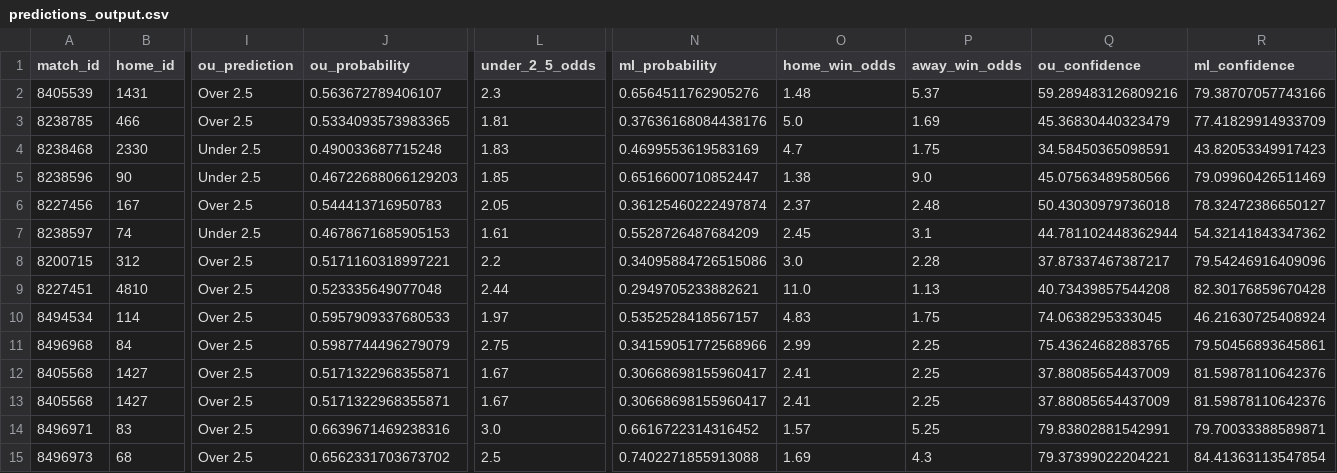
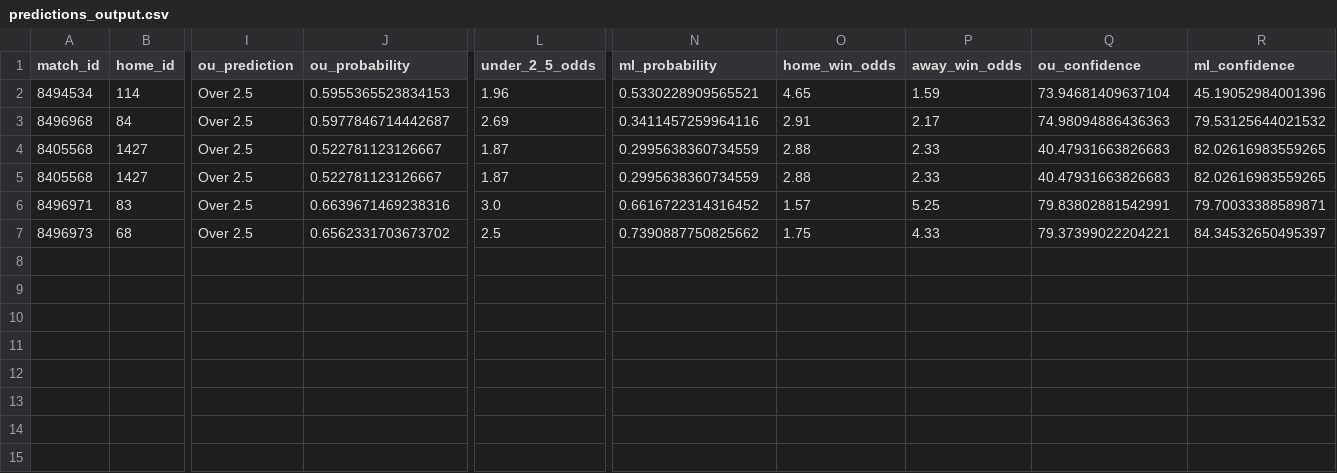
Before and after one commit to iampreetdave/new-football, a CSV file: predictions_output.csv, drawn as a sheet; only a part is shown, gaps mark what is left out; removed rows and columns are numbered as before the commit, all else as after; rows hold the shown columns only; the diff names each change by its address in the sheet, - before the commit and + after, or states it on an @@ line.

```diff
--- a/predictions_output.csv
+++ b/predictions_output.csv
-row 2: 8405539 | 1431 | Over 2.5 | 0.563672789406107 | 2.3 | 0.6564511762905276 | 1.48 | 5.37 | 59.289483126809216 | 79.38707057743166
-row 3: 8238785 | 466 | Over 2.5 | 0.5334093573983365 | 1.81 | 0.37636168084438176 | 5.0 | 1.69 | 45.36830440323479 | 77.41829914933709
-row 4: 8238468 | 2330 | Under 2.5 | 0.490033687715248 | 1.83 | 0.4699553619583169 | 4.7 | 1.75 | 34.58450365098591 | 43.82053349917423
-row 5: 8238596 | 90 | Under 2.5 | 0.46722688066129203 | 1.85 | 0.6516600710852447 | 1.38 | 9.0 | 45.07563489580566 | 79.09960426511469
-row 6: 8227456 | 167 | Over 2.5 | 0.544413716950783 | 2.05 | 0.36125460222497874 | 2.37 | 2.48 | 50.43030979736018 | 78.32472386650127
-row 7: 8238597 | 74 | Under 2.5 | 0.4678671685905153 | 1.61 | 0.5528726487684209 | 2.45 | 3.1 | 44.781102448362944 | 54.32141843347362
-row 8: 8200715 | 312 | Over 2.5 | 0.5171160318997221 | 2.2 | 0.34095884726515086 | 3.0 | 2.28 | 37.87337467387217 | 79.54246916409096
-row 9: 8227451 | 4810 | Over 2.5 | 0.523335649077048 | 2.44 | 0.2949705233882621 | 11.0 | 1.13 | 40.73439857544208 | 82.30176859670428
-J2 (ou_probability): 0.5957909337680533
+J2 (ou_probability): 0.5955365523834153
-L2 (under_2_5_odds): 1.97
+L2 (under_2_5_odds): 1.96
-N2 (ml_probability): 0.5352528418567157
+N2 (ml_probability): 0.5330228909565521
-O2 (home_win_odds): 4.83
+O2 (home_win_odds): 4.65
-P2 (away_win_odds): 1.75
+P2 (away_win_odds): 1.59
-Q2 (ou_confidence): 74.0638295333045
+Q2 (ou_confidence): 73.94681409637104
-R2 (ml_confidence): 46.21630725408924
+R2 (ml_confidence): 45.19052984001396
-J3 (ou_probability): 0.5987744496279079
+J3 (ou_probability): 0.5977846714442687
-L3 (under_2_5_odds): 2.75
+L3 (under_2_5_odds): 2.69
-N3 (ml_probability): 0.34159051772568966
+N3 (ml_probability): 0.3411457259964116
-O3 (home_win_odds): 2.99
+O3 (home_win_odds): 2.91
-P3 (away_win_odds): 2.25
+P3 (away_win_odds): 2.17
-Q3 (ou_confidence): 75.43624682883765
+Q3 (ou_confidence): 74.98094886436363
-R3 (ml_confidence): 79.50456893645861
+R3 (ml_confidence): 79.53125644021532
-J4:J5 (ou_probability): 0.5171322968355871
+J4:J5 (ou_probability): 0.522781123126667
-L4:L5 (under_2_5_odds): 1.67
+L4:L5 (under_2_5_odds): 1.87
-N4:N5 (ml_probability): 0.30668698155960417
+N4:N5 (ml_probability): 0.2995638360734559
-O4:O5 (home_win_odds): 2.41
+O4:O5 (home_win_odds): 2.88
-P4:P5 (away_win_odds): 2.25
+P4:P5 (away_win_odds): 2.33
-Q4:Q5 (ou_confidence): 37.88085654437009
+Q4:Q5 (ou_confidence): 40.47931663826683
-R4:R5 (ml_confidence): 81.59878110642376
+R4:R5 (ml_confidence): 82.02616983559265
-N7 (ml_probability): 0.7402271855913088
+N7 (ml_probability): 0.7390887750825662
-O7 (home_win_odds): 1.69
+O7 (home_win_odds): 1.75
-P7 (away_win_odds): 4.3
+P7 (away_win_odds): 4.33
-R7 (ml_confidence): 84.41363113547854
+R7 (ml_confidence): 84.34532650495397
```
Also changed, not shown: extracted_features_complete.csv, live.csv.
